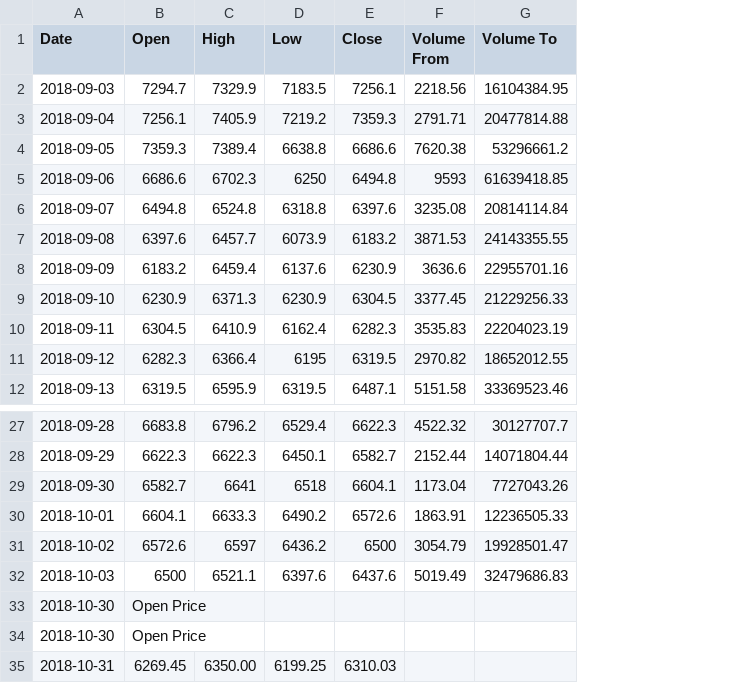
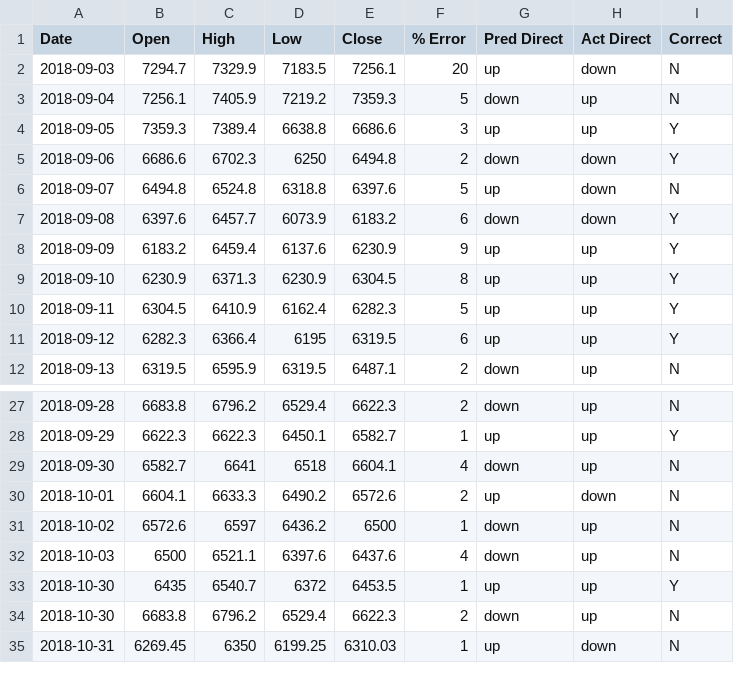
Before and after one commit to ANTZ314/prediction, a CSV file: API/test.csv, drawn as a sheet; only a part is shown, gaps mark what is left out; removed rows and columns are numbered as before the commit, all else as after; the diff names each change by its address in the sheet, - before the commit and + after, or states it on an @@ line.

Commit message:
csv file editing test scripts added. Also changes made to main rnn[2018].py

```diff
--- a/API/test.csv
+++ b/API/test.csv
-column F (Volume From), rows 2-12: 2218.56 | 2791.71 | 7620.38 | 9593 | 3235.08 | 3871.53 | 3636.6 | 3377.45 | 3535.83 | 2970.82 | 5151.58; rows 27-32: 4522.32 | 2152.44 | 1173.04 | 1863.91 | 3054.79 | 5019.49
-column G (Volume To), rows 2-12: 16104384.95 | 20477814.88 | 53296661.2 | 61639418.85 | 20814114.84 | 24143355.55 | 22955701.16 | 21229256.33 | 22204023.19 | 18652012.55 | 33369523.46; rows 27-32: 30127707.7 | 14071804.44 | 7727043.26 | 12236505.33 | 19928501.47 | 32479686.83
+column F (% Error), rows 2-12: 20 | 5 | 3 | 2 | 5 | 6 | 9 | 8 | 5 | 6 | 2; rows 27-35: 2 | 1 | 4 | 2 | 1 | 4 | 1 | 2 | 1
+column G (Pred Direct), rows 2-12: up | down | up | down | up | down | up | up | up | up | down; rows 27-35: down | up | down | up | down | down | up | down | up
+column H (Act Direct), rows 2-12: down | up | up | down | down | down | up | up | up | up | up; rows 27-35: up | up | up | down | up | up | up | up | down
+column I (Correct), rows 2-12: N | N | Y | Y | N | Y | Y | Y | Y | Y | N; rows 27-35: N | Y | N | N | N | N | Y | N | N
-B33 (Open): Open Price
+B33 (Open): 6435
-C33 (High): (empty)
+C33 (High): 6540.7
-D33 (Low): (empty)
+D33 (Low): 6372
-E33 (Close): (empty)
+E33 (Close): 6453.5
-B34 (Open): Open Price
+B34 (Open): 6683.8
-C34 (High): (empty)
+C34 (High): 6796.2
-D34 (Low): (empty)
+D34 (Low): 6529.4
-E34 (Close): (empty)
+E34 (Close): 6622.3
-C35 (High): 6350.00
+C35 (High): 6350
```
Also changed, not shown: My_Crypto/BTCUSD.csv, 7 other files.
